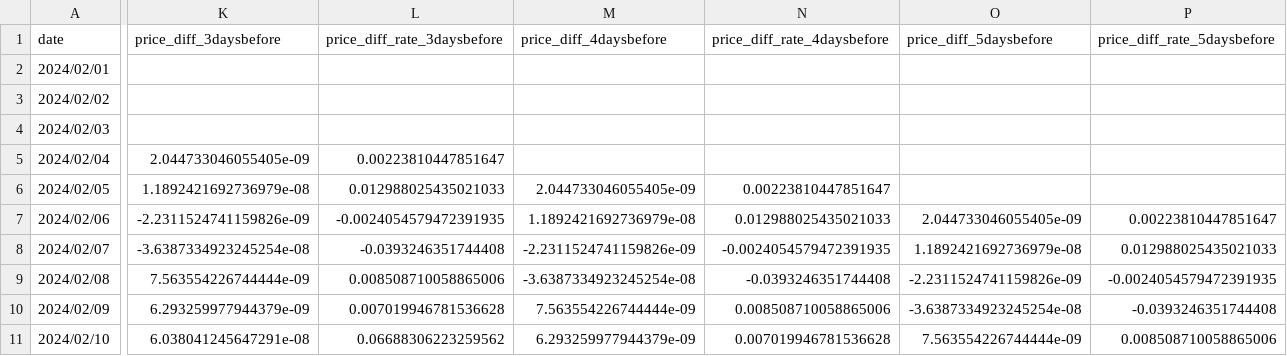
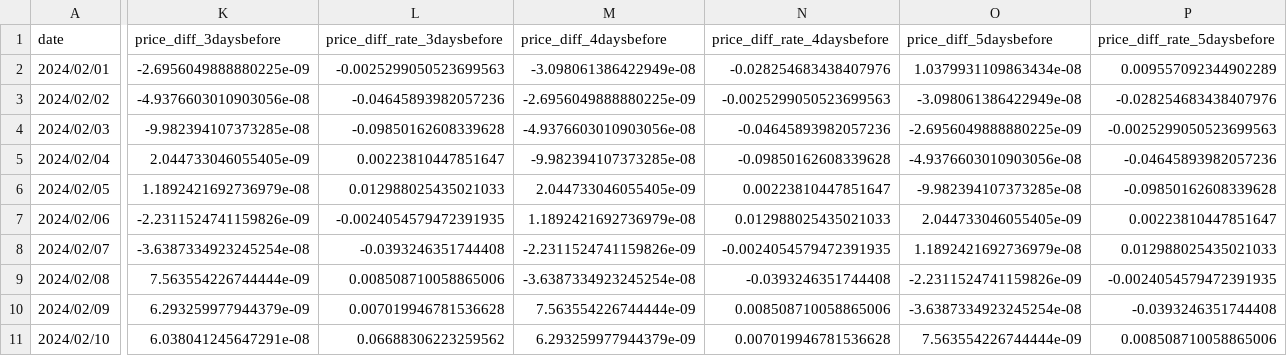
Before and after one commit to Loading7768/senior_porject, a CSV file: data/coin_price/PEPE_current_tweet_price_output.csv, drawn as a sheet; only a part is shown, gaps mark what is left out; the diff covers the shown part only; the diff names each change by its address in the sheet, - before the commit and + after, or states it on an @@ line.

Commit message:
Update pepe current tweet price

```diff
--- a/data/coin_price/PEPE_current_tweet_price_output.csv
+++ b/data/coin_price/PEPE_current_tweet_price_output.csv
-K2 (price_diff_3daysbefore): (empty)
+K2 (price_diff_3daysbefore): -2.6956049888880225e-09
-L2 (price_diff_rate_3daysbefore): (empty)
+L2 (price_diff_rate_3daysbefore): -0.0025299050523699563
-M2 (price_diff_4daysbefore): (empty)
+M2 (price_diff_4daysbefore): -3.098061386422949e-08
-N2 (price_diff_rate_4daysbefore): (empty)
+N2 (price_diff_rate_4daysbefore): -0.028254683438407976
-O2 (price_diff_5daysbefore): (empty)
+O2 (price_diff_5daysbefore): 1.0379931109863434e-08
-P2 (price_diff_rate_5daysbefore): (empty)
+P2 (price_diff_rate_5daysbefore): 0.009557092344902289
-K3 (price_diff_3daysbefore): (empty)
+K3 (price_diff_3daysbefore): -4.9376603010903056e-08
-L3 (price_diff_rate_3daysbefore): (empty)
+L3 (price_diff_rate_3daysbefore): -0.04645893982057236
-M3 (price_diff_4daysbefore): (empty)
+M3 (price_diff_4daysbefore): -2.6956049888880225e-09
-N3 (price_diff_rate_4daysbefore): (empty)
+N3 (price_diff_rate_4daysbefore): -0.0025299050523699563
-O3 (price_diff_5daysbefore): (empty)
+O3 (price_diff_5daysbefore): -3.098061386422949e-08
-P3 (price_diff_rate_5daysbefore): (empty)
+P3 (price_diff_rate_5daysbefore): -0.028254683438407976
-K4 (price_diff_3daysbefore): (empty)
+K4 (price_diff_3daysbefore): -9.982394107373285e-08
-L4 (price_diff_rate_3daysbefore): (empty)
+L4 (price_diff_rate_3daysbefore): -0.09850162608339628
-M4 (price_diff_4daysbefore): (empty)
+M4 (price_diff_4daysbefore): -4.9376603010903056e-08
-N4 (price_diff_rate_4daysbefore): (empty)
+N4 (price_diff_rate_4daysbefore): -0.04645893982057236
-O4 (price_diff_5daysbefore): (empty)
+O4 (price_diff_5daysbefore): -2.6956049888880225e-09
-P4 (price_diff_rate_5daysbefore): (empty)
+P4 (price_diff_rate_5daysbefore): -0.0025299050523699563
-M5 (price_diff_4daysbefore): (empty)
+M5 (price_diff_4daysbefore): -9.982394107373285e-08
-N5 (price_diff_rate_4daysbefore): (empty)
+N5 (price_diff_rate_4daysbefore): -0.09850162608339628
-O5 (price_diff_5daysbefore): (empty)
+O5 (price_diff_5daysbefore): -4.9376603010903056e-08
-P5 (price_diff_rate_5daysbefore): (empty)
+P5 (price_diff_rate_5daysbefore): -0.04645893982057236
-O6 (price_diff_5daysbefore): (empty)
+O6 (price_diff_5daysbefore): -9.982394107373285e-08
-P6 (price_diff_rate_5daysbefore): (empty)
+P6 (price_diff_rate_5daysbefore): -0.09850162608339628
```
Also changed, not shown: 36 edited cells elsewhere in this file, data/coin_price/PEPE_current_tweet_price_output_202508.csv, data/coin_price/PEPE_current_tweet_price_output_non_filtered_202508.csv, 1 other file.
